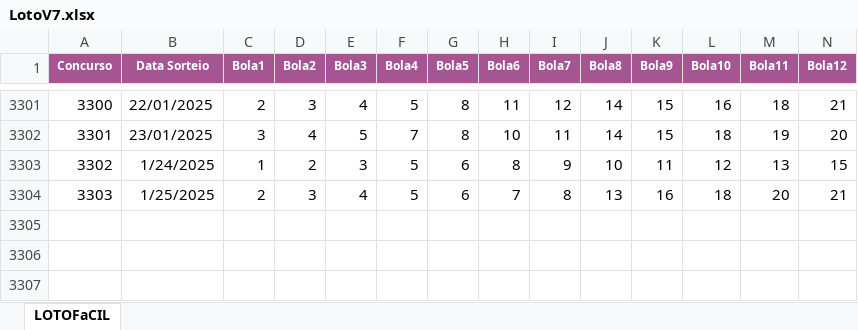
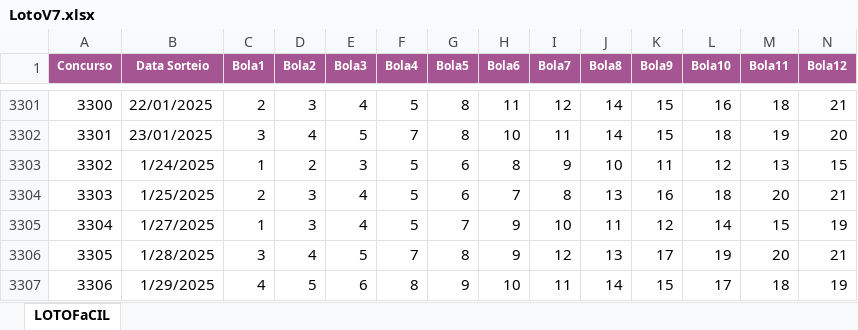
Before and after one commit to georgtonramos/siteloto, an Excel workbook: LotoV7.xlsx, sheet LOTOFaCIL, drawn as a sheet; only a part is shown, gaps mark what is left out; values as stored, in another font and other column widths than the file's, no borders; rows hold the shown columns only; the diff names each change by its address in the sheet, - before the commit and + after, or states it on an @@ line.

```diff
--- a/LotoV7.xlsx (sheet LOTOFaCIL)
+++ b/LotoV7.xlsx (sheet LOTOFaCIL)
+row 3305: 3304 | 1/27/2025 | 1 | 3 | 4 | 5 | 7 | 9 | 10 | 11 | 12 | 14 | 15 | 19
+row 3306: 3305 | 1/28/2025 | 3 | 4 | 5 | 7 | 8 | 9 | 12 | 13 | 17 | 19 | 20 | 21
+row 3307: 3306 | 1/29/2025 | 4 | 5 | 6 | 8 | 9 | 10 | 11 | 14 | 15 | 17 | 18 | 19
```
Also changed, not shown: 4 other files.
